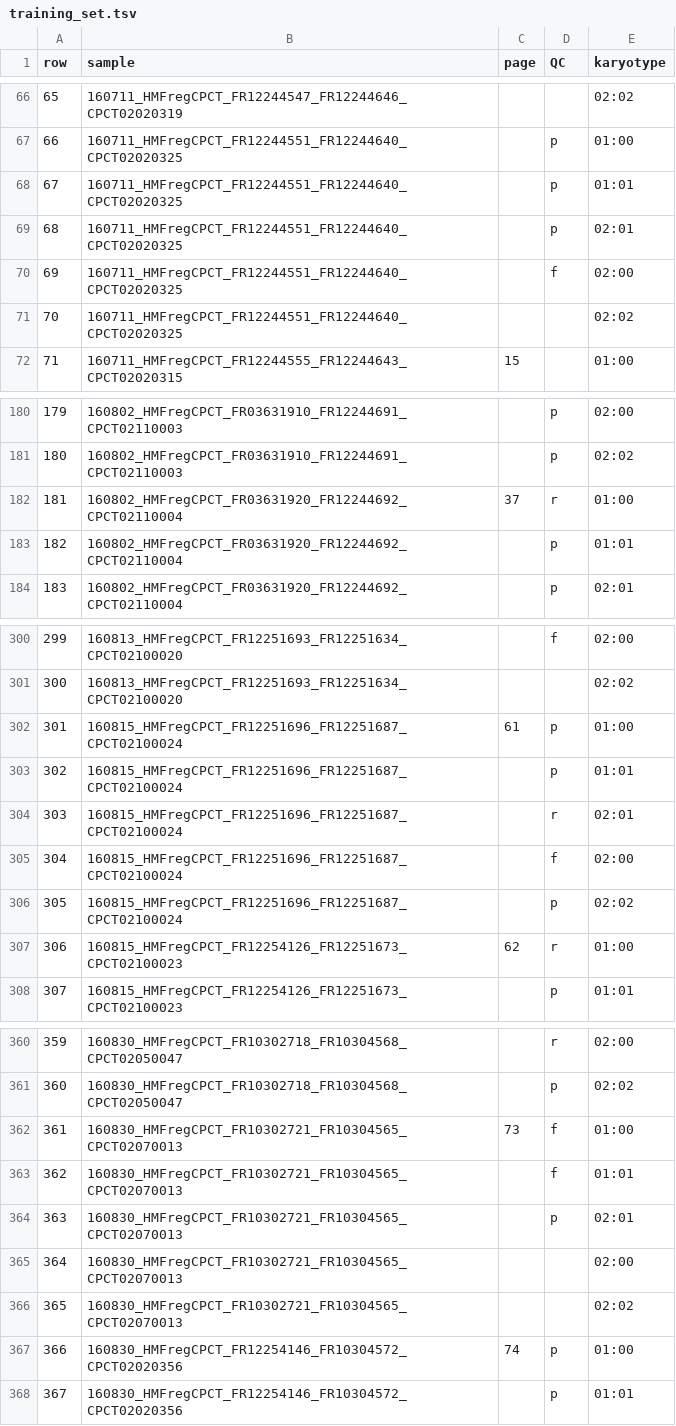
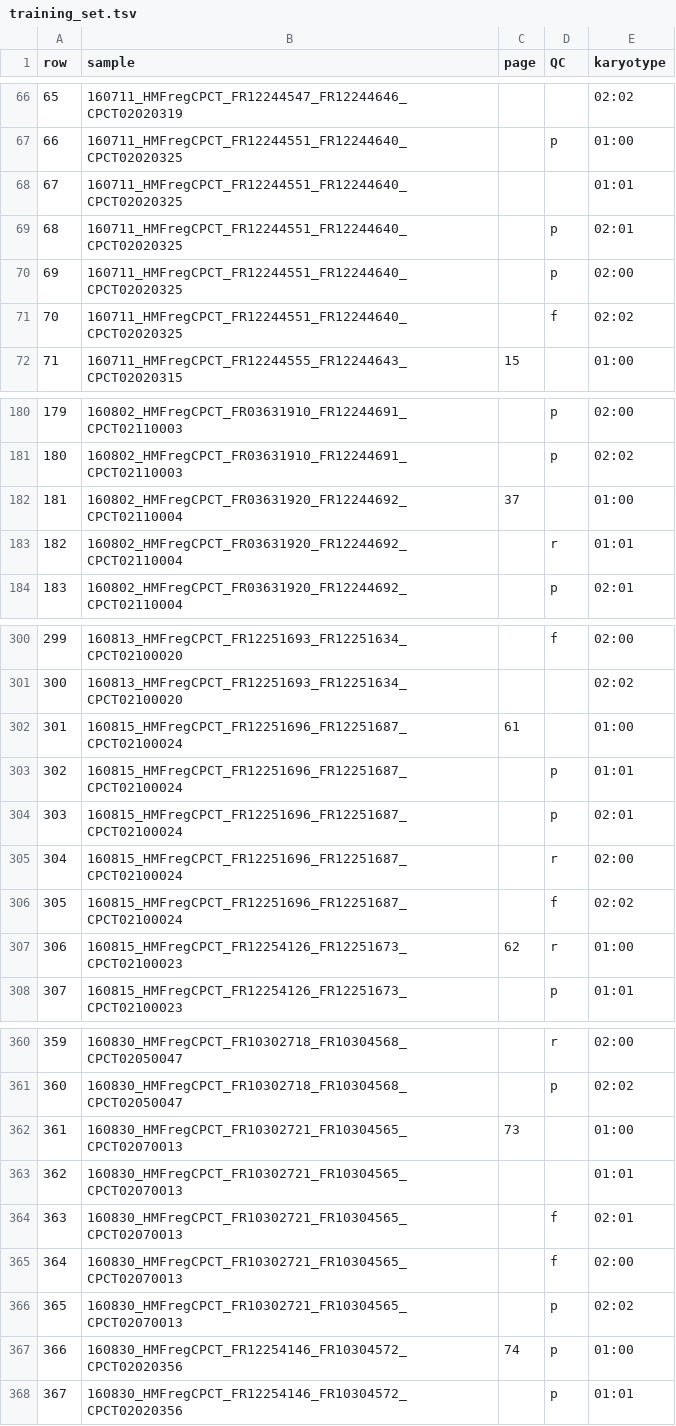
Before and after one commit to caravagn/evoverse, a TSV file: R/qc_deconvolution/training_set.tsv, drawn as a sheet; only a part is shown, gaps mark what is left out; the diff covers the shown part only.

```diff
--- a/R/qc_deconvolution/training_set.tsv
+++ b/R/qc_deconvolution/training_set.tsv
@@ -67,6 +67,6 @@ row	sample	page	QC	karyotype
 66	160711_HMFregCPCT_FR12244551_FR12244640_CPCT02020325		p	01:00
-67	160711_HMFregCPCT_FR12244551_FR12244640_CPCT02020325		p	01:01
+67	160711_HMFregCPCT_FR12244551_FR12244640_CPCT02020325			01:01
 68	160711_HMFregCPCT_FR12244551_FR12244640_CPCT02020325		p	02:01
-69	160711_HMFregCPCT_FR12244551_FR12244640_CPCT02020325		f	02:00
-70	160711_HMFregCPCT_FR12244551_FR12244640_CPCT02020325			02:02
+69	160711_HMFregCPCT_FR12244551_FR12244640_CPCT02020325		p	02:00
+70	160711_HMFregCPCT_FR12244551_FR12244640_CPCT02020325		f	02:02
 71	160711_HMFregCPCT_FR12244555_FR12244643_CPCT02020315	15		01:00
@@ -181,4 +181,4 @@ row	sample	page	QC	karyotype
 180	160802_HMFregCPCT_FR03631910_FR12244691_CPCT02110003		p	02:02
-181	160802_HMFregCPCT_FR03631920_FR12244692_CPCT02110004	37	r	01:00
-182	160802_HMFregCPCT_FR03631920_FR12244692_CPCT02110004		p	01:01
+181	160802_HMFregCPCT_FR03631920_FR12244692_CPCT02110004	37		01:00
+182	160802_HMFregCPCT_FR03631920_FR12244692_CPCT02110004		r	01:01
 183	160802_HMFregCPCT_FR03631920_FR12244692_CPCT02110004		p	02:01
@@ -301,7 +301,7 @@ row	sample	page	QC	karyotype
 300	160813_HMFregCPCT_FR12251693_FR12251634_CPCT02100020			02:02
-301	160815_HMFregCPCT_FR12251696_FR12251687_CPCT02100024	61	p	01:00
+301	160815_HMFregCPCT_FR12251696_FR12251687_CPCT02100024	61		01:00
 302	160815_HMFregCPCT_FR12251696_FR12251687_CPCT02100024		p	01:01
-303	160815_HMFregCPCT_FR12251696_FR12251687_CPCT02100024		r	02:01
-304	160815_HMFregCPCT_FR12251696_FR12251687_CPCT02100024		f	02:00
-305	160815_HMFregCPCT_FR12251696_FR12251687_CPCT02100024		p	02:02
+303	160815_HMFregCPCT_FR12251696_FR12251687_CPCT02100024		p	02:01
+304	160815_HMFregCPCT_FR12251696_FR12251687_CPCT02100024		r	02:00
+305	160815_HMFregCPCT_FR12251696_FR12251687_CPCT02100024		f	02:02
 306	160815_HMFregCPCT_FR12254126_FR12251673_CPCT02100023	62	r	01:00
@@ -361,7 +361,7 @@ row	sample	page	QC	karyotype
 360	160830_HMFregCPCT_FR10302718_FR10304568_CPCT02050047		p	02:02
-361	160830_HMFregCPCT_FR10302721_FR10304565_CPCT02070013	73	f	01:00
-362	160830_HMFregCPCT_FR10302721_FR10304565_CPCT02070013		f	01:01
-363	160830_HMFregCPCT_FR10302721_FR10304565_CPCT02070013		p	02:01
-364	160830_HMFregCPCT_FR10302721_FR10304565_CPCT02070013			02:00
-365	160830_HMFregCPCT_FR10302721_FR10304565_CPCT02070013			02:02
+361	160830_HMFregCPCT_FR10302721_FR10304565_CPCT02070013	73		01:00
+362	160830_HMFregCPCT_FR10302721_FR10304565_CPCT02070013			01:01
+363	160830_HMFregCPCT_FR10302721_FR10304565_CPCT02070013		f	02:01
+364	160830_HMFregCPCT_FR10302721_FR10304565_CPCT02070013		f	02:00
+365	160830_HMFregCPCT_FR10302721_FR10304565_CPCT02070013		p	02:02
 366	160830_HMFregCPCT_FR12254146_FR10304572_CPCT02020356	74	p	01:00
```
Also changed, not shown: 6 edited cells elsewhere in this file, 4 other files.
